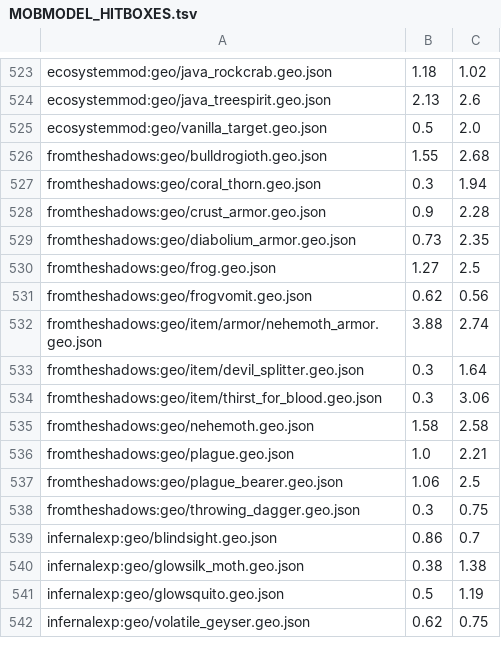
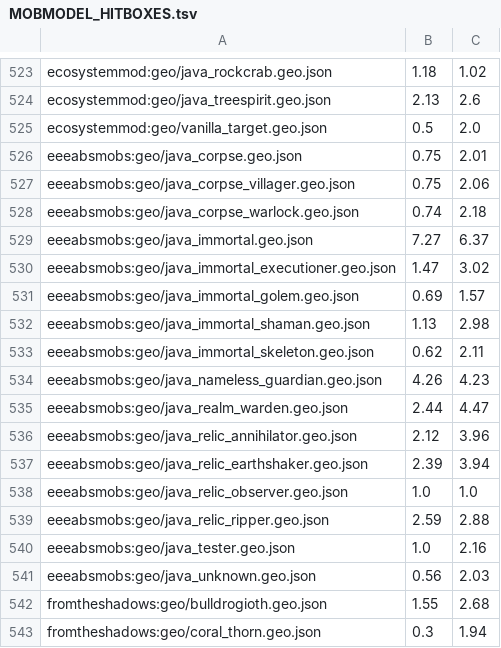
Before and after one commit to MASHINKA34/addon-CNPC, a TSV file: src/main/resources/META-INF/MOBMODEL_HITBOXES.tsv, drawn as a sheet; only a part is shown, gaps mark what is left out; the shorter side is filled out with more unchanged rows; the diff names each change by its address in the sheet, - before the commit and + after, or states it on an @@ line.

```diff
--- a/src/main/resources/META-INF/MOBMODEL_HITBOXES.tsv
+++ b/src/main/resources/META-INF/MOBMODEL_HITBOXES.tsv
+row 526: eeeabsmobs:geo/java_corpse.geo.json | 0.75 | 2.01
+row 527: eeeabsmobs:geo/java_corpse_villager.geo.json | 0.75 | 2.06
+row 528: eeeabsmobs:geo/java_corpse_warlock.geo.json | 0.74 | 2.18
+row 529: eeeabsmobs:geo/java_immortal.geo.json | 7.27 | 6.37
+row 530: eeeabsmobs:geo/java_immortal_executioner.geo.json | 1.47 | 3.02
+row 531: eeeabsmobs:geo/java_immortal_golem.geo.json | 0.69 | 1.57
+row 532: eeeabsmobs:geo/java_immortal_shaman.geo.json | 1.13 | 2.98
+row 533: eeeabsmobs:geo/java_immortal_skeleton.geo.json | 0.62 | 2.11
+row 534: eeeabsmobs:geo/java_nameless_guardian.geo.json | 4.26 | 4.23
+row 535: eeeabsmobs:geo/java_realm_warden.geo.json | 2.44 | 4.47
+row 536: eeeabsmobs:geo/java_relic_annihilator.geo.json | 2.12 | 3.96
+row 537: eeeabsmobs:geo/java_relic_earthshaker.geo.json | 2.39 | 3.94
+row 538: eeeabsmobs:geo/java_relic_observer.geo.json | 1.0 | 1.0
+row 539: eeeabsmobs:geo/java_relic_ripper.geo.json | 2.59 | 2.88
+row 540: eeeabsmobs:geo/java_tester.geo.json | 1.0 | 2.16
+row 541: eeeabsmobs:geo/java_unknown.geo.json | 0.56 | 2.03
```
Also changed, not shown: src/main/resources/META-INF/MOBMODEL_TEXTURES.tsv, 7 other files.
